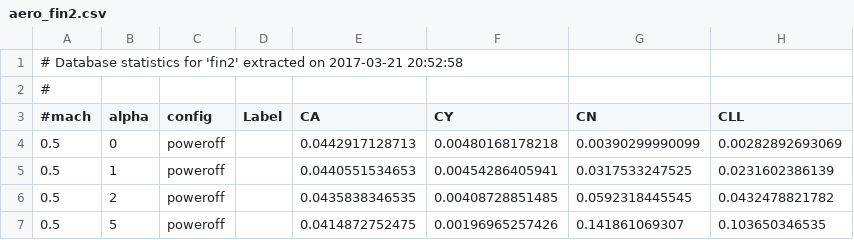
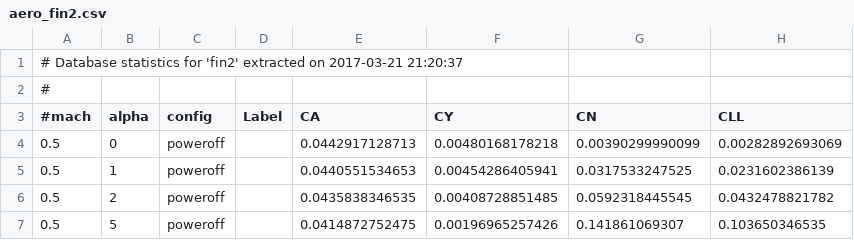
Before and after one commit to nasa/cape, a CSV file: examples/pycart/07_data_arrow/data/aero_fin2.csv, drawn as a sheet; only a part is shown; the diff names each change by its address in the sheet, - before the commit and + after, or states it on an @@ line.

```diff
--- a/examples/pycart/07_data_arrow/data/aero_fin2.csv
+++ b/examples/pycart/07_data_arrow/data/aero_fin2.csv
-A1 (#mach): …on 2017-03-21 20:52:58
+A1 (#mach): …on 2017-03-21 21:20:37
```
Also changed, not shown: examples/pycart/07_data_arrow/data/aero_arrow_no_base.csv, examples/pycart/07_data_arrow/data/aero_fin4.csv, 2 other files.
